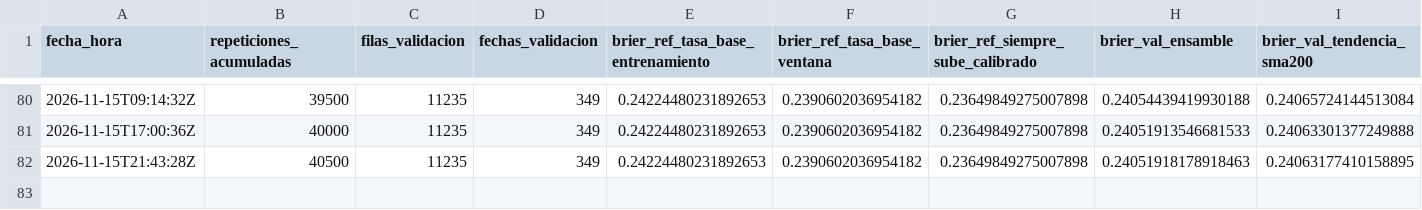
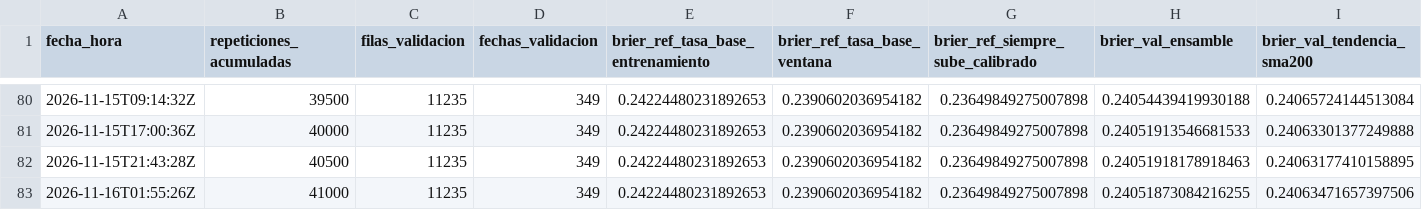
Before and after one commit to recinosr/wall-street-motor, a CSV file: resultados/gimnasio_oraculo/curva.csv, drawn as a sheet; only a part is shown, gaps mark what is left out; rows hold the shown columns only; the diff names each change by its address in the sheet, - before the commit and + after, or states it on an @@ line.

Commit message:
gimnasio-oraculo 2026-11-16T01:55Z

```diff
--- a/resultados/gimnasio_oraculo/curva.csv
+++ b/resultados/gimnasio_oraculo/curva.csv
+row 83: 2026-11-16T01:55:26Z | 41000 | 11235 | 349 | 0.24224480231892653 | 0.2390602036954182 | 0.23649849275007898 | 0.24051873084216255 | 0.24063471657397506
```
Also changed, not shown: 3 other files.
